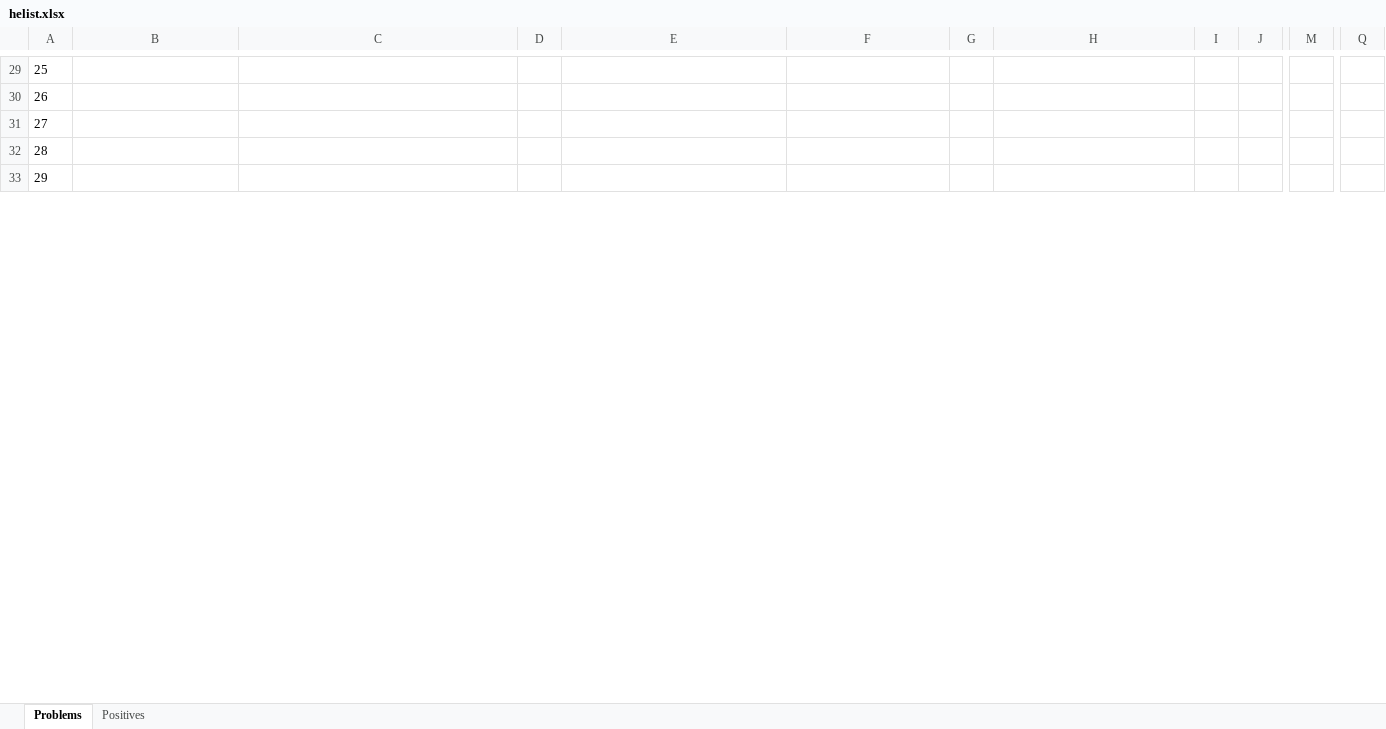
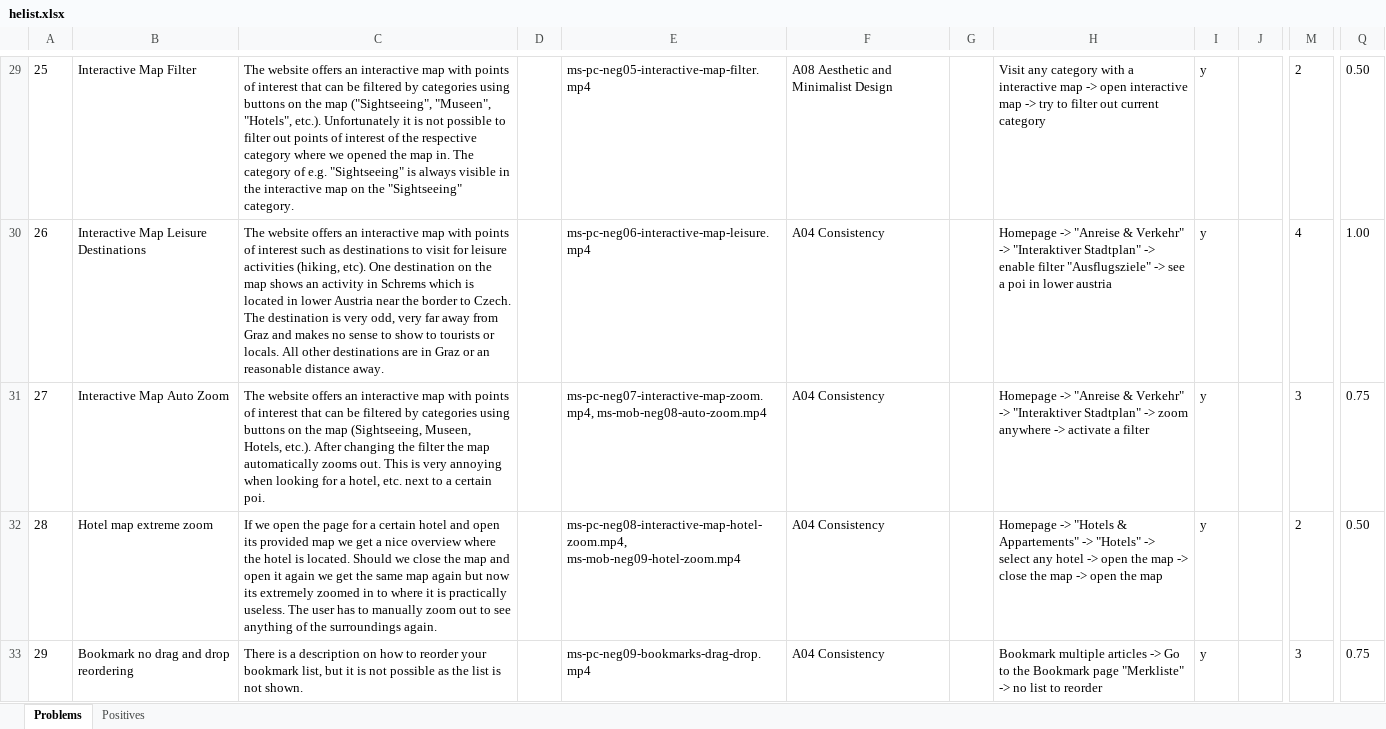
Before and after one commit to Deadmann1/hci_06_06, an Excel workbook: helist.xlsx, sheet Problems, drawn as a sheet; only a part is shown, gaps mark what is left out; values as stored, in another font and other column widths than the file's, no borders; the diff covers the shown part only; the diff names each change by its address in the sheet, - before the commit and + after, or states it on an @@ line.

```diff
--- a/helist.xlsx (sheet Problems)
+++ b/helist.xlsx (sheet Problems)
-B29: (empty)
+B29: Interactive Map Filter
-C29: (empty)
+C29: The website offers an interactive map with points of interest that can be filtered by categories using buttons on the map ("Sightseeing", "Museen", "Hotels", etc.). Unfortunately it is not possible to filter out points of interest of the respective category where we opened the map in. The category of e.g. "Sightseeing" is always visible in the interactive map on the "Sightseeing" category.
-E29: (empty)
+E29: ms-pc-neg05-interactive-map-filter.mp4
-F29: (empty)
+F29: A08 Aesthetic and Minimalist Design
-H29: (empty)
+H29: Visit any category with a interactive map -> open interactive map -> try to filter out current category
-I29:I33: (empty)
+I29:I33: y
-M29: (empty)
+M29: 2
-Q29: (empty)
+Q29: 0.50
-B30: (empty)
+B30: Interactive Map Leisure Destinations
-C30: (empty)
+C30: The website offers an interactive map with points of interest such as destinations to visit for leisure activities (hiking, etc). One destination on the map shows an activity in Schrems which is located in lower Austria near the border to Czech. The destination is very odd, very far away from Graz and makes no sense to show to tourists or locals. All other destinations are in Graz or an reasonable distance away.
-E30: (empty)
+E30: ms-pc-neg06-interactive-map-leisure.mp4
-F30:F33: (empty)
+F30:F33: A04 Consistency
-H30: (empty)
+H30: Homepage -> "Anreise & Verkehr" -> "Interaktiver Stadtplan" -> enable filter "Ausflugsziele" -> see a poi in lower austria
-M30: (empty)
+M30: 4
-Q30: (empty)
+Q30: 1.00
-B31: (empty)
+B31: Interactive Map Auto Zoom
-C31: (empty)
+C31: The website offers an interactive map with points of interest that can be filtered by categories using buttons on the map (Sightseeing, Museen, Hotels, etc.). After changing the filter the map automatically zooms out. This is very annoying when looking for a hotel, etc. next to a certain poi.
-E31: (empty)
+E31: ms-pc-neg07-interactive-map-zoom.mp4, ms-mob-neg08-auto-zoom.mp4
-H31: (empty)
+H31: Homepage -> "Anreise & Verkehr" -> "Interaktiver Stadtplan" -> zoom anywhere -> activate a filter
-M31: (empty)
+M31: 3
-Q31: (empty)
+Q31: 0.75
-B32: (empty)
+B32: Hotel map extreme zoom
-C32: (empty)
+C32: If we open the page for a certain hotel and open its provided map we get a nice overview where the hotel is located. Should we close the map and open it again we get the same map again but now its extremely zoomed in to where it is practically useless. The user has to manually zoom out to see anything of the surroundings again.
-E32: (empty)
+E32: ms-pc-neg08-interactive-map-hotel-zoom.mp4, ms-mob-neg09-hotel-zoom.mp4
-H32: (empty)
+H32: Homepage -> "Hotels & Appartements" -> "Hotels" -> select any hotel -> open the map -> close the map -> open the map
-M32: (empty)
+M32: 2
-Q32: (empty)
+Q32: 0.50
-B33: (empty)
+B33: Bookmark no drag and drop reordering
-C33: (empty)
+C33: There is a description on how to reorder your bookmark list, but it is not possible as the list is not shown.
-E33: (empty)
+E33: ms-pc-neg09-bookmarks-drag-drop.mp4
-H33: (empty)
+H33: Bookmark multiple articles -> Go to the Bookmark page "Merkliste" -> no list to reorder
-M33: (empty)
+M33: 3
-Q33: (empty)
+Q33: 0.75
```
Also changed, not shown: 150 edited cells elsewhere in this sheet, sheet Positives.
